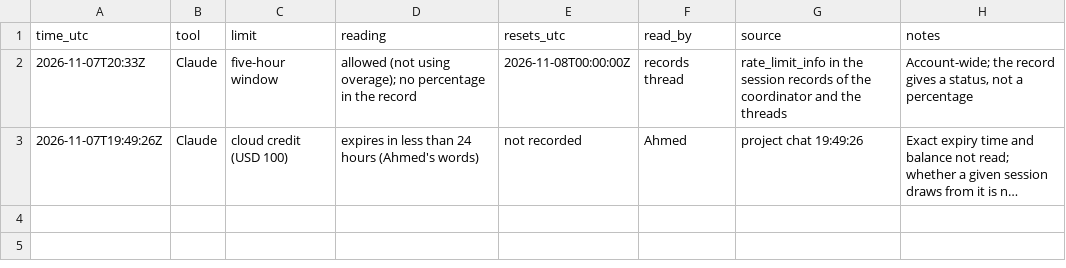
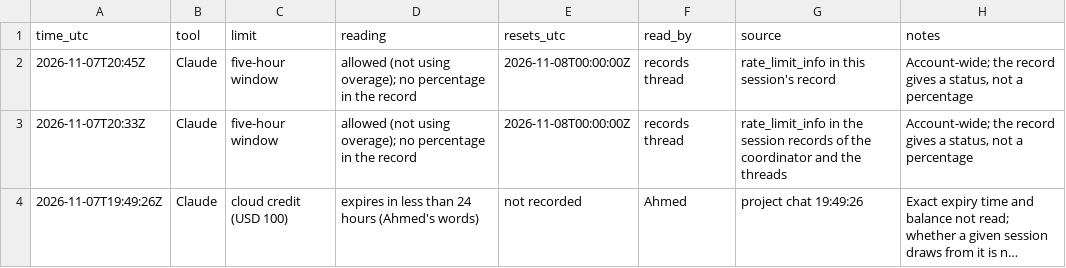
Before and after one commit to CipherVaults/Notaya, a CSV file: docs/ledger/quota-readings.csv, drawn as a sheet; long unchanged cells end in …; the diff names each change by its address in the sheet, - before the commit and + after, or states it on an @@ line.

```diff
--- a/docs/ledger/quota-readings.csv
+++ b/docs/ledger/quota-readings.csv
+row 2: 2026-11-07T20:45Z | Claude | five-hour window | allowed (not using overage); no percentage in the record | 2026-11-08T00:00:00Z | records thread | rate_limit_info in this session's record | Account-wide; the record gives a status, not a percentage
```
Also changed, not shown: docs/ledger/claude-sessions.csv, 11 other files.
